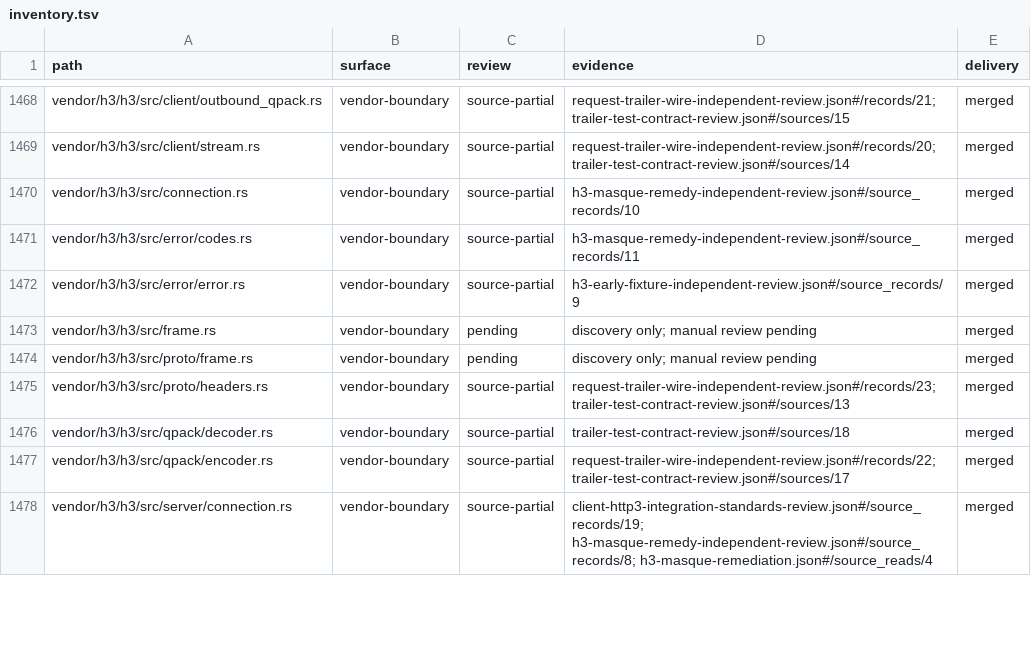
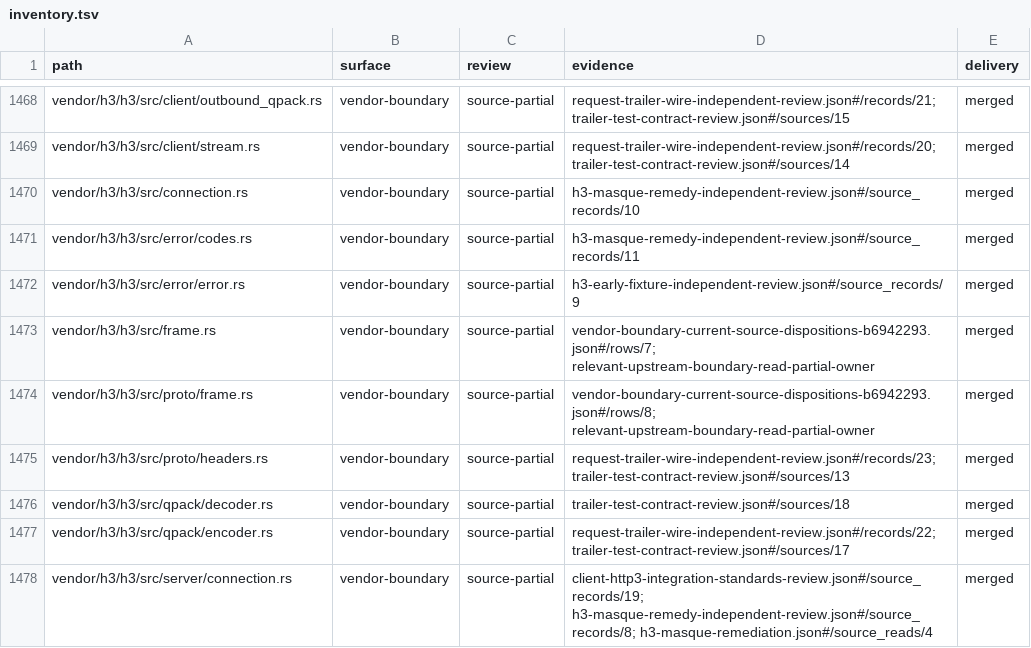
Before and after one commit to bywayhq/phantom, a TSV file: docs/internals/architecture-audit/inventory.tsv, drawn as a sheet; only a part is shown, gaps mark what is left out; the diff covers the shown part only.

Commit message:
docs(audit): record scoped vendor boundary reviews

```diff
--- a/docs/internals/architecture-audit/inventory.tsv
+++ b/docs/internals/architecture-audit/inventory.tsv
@@ -1472,4 +1472,4 @@ vendor/h3/h3/src/error/codes.rs	vendor-boundary	source-partial	h3-masque-remedy-
 vendor/h3/h3/src/error/error.rs	vendor-boundary	source-partial	h3-early-fixture-independent-review.json#/source_records/9	merged
-vendor/h3/h3/src/frame.rs	vendor-boundary	pending	discovery only; manual review pending	merged
-vendor/h3/h3/src/proto/frame.rs	vendor-boundary	pending	discovery only; manual review pending	merged
+vendor/h3/h3/src/frame.rs	vendor-boundary	source-partial	vendor-boundary-current-source-dispositions-b6942293.json#/rows/7; relevant-upstream-boundary-read-partial-owner	merged
+vendor/h3/h3/src/proto/frame.rs	vendor-boundary	source-partial	vendor-boundary-current-source-dispositions-b6942293.json#/rows/8; relevant-upstream-boundary-read-partial-owner	merged
 vendor/h3/h3/src/proto/headers.rs	vendor-boundary	source-partial	request-trailer-wire-independent-review.json#/records/23; trailer-test-contract-review.json#/sources/13	merged
```
Also changed, not shown: 58 edited cells elsewhere in this file, 2 other files.
